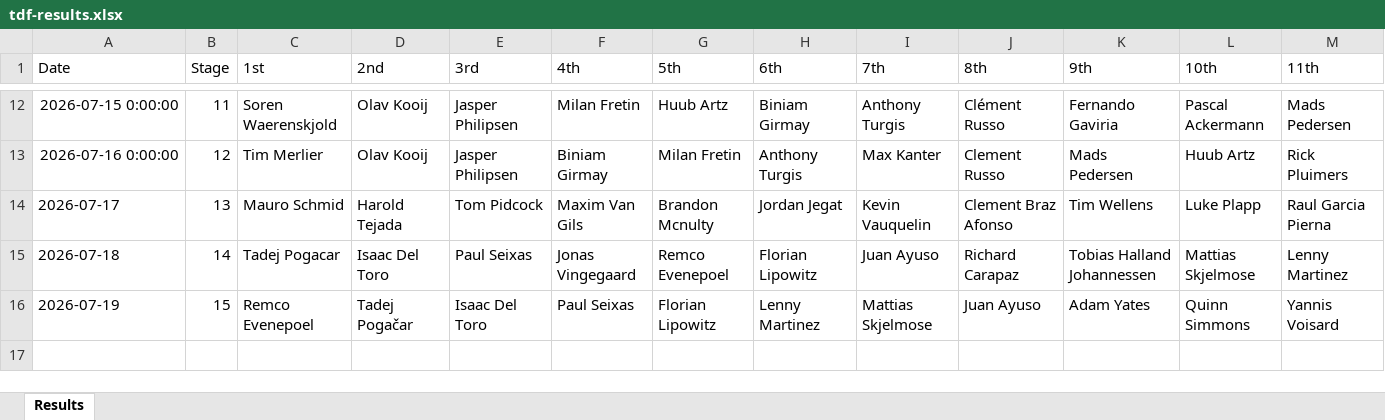
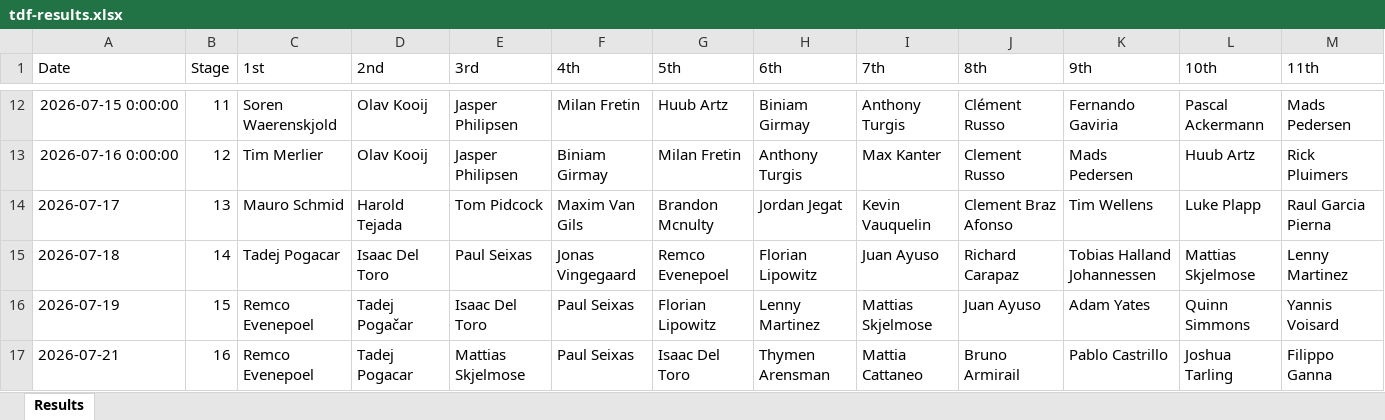
Before and after one commit to danpsh/2026-Fantasy-Cycling, an Excel workbook: tdf-results.xlsx, sheet Results, drawn as a sheet; only a part is shown, gaps mark what is left out; values as stored, in another font and other column widths than the file's, no borders; rows hold the shown columns only; the diff names each change by its address in the sheet, - before the commit and + after, or states it on an @@ line.

```diff
--- a/tdf-results.xlsx (sheet Results)
+++ b/tdf-results.xlsx (sheet Results)
+row 17: 2026-07-21 | 16 | Remco Evenepoel | Tadej Pogacar | Mattias Skjelmose | Paul Seixas | Isaac Del Toro | Thymen Arensman | Mattia Cattaneo | Bruno Armirail | Pablo Castrillo | Joshua Tarling | Filippo Ganna
```
Also changed, not shown: annual-results.xlsx.
